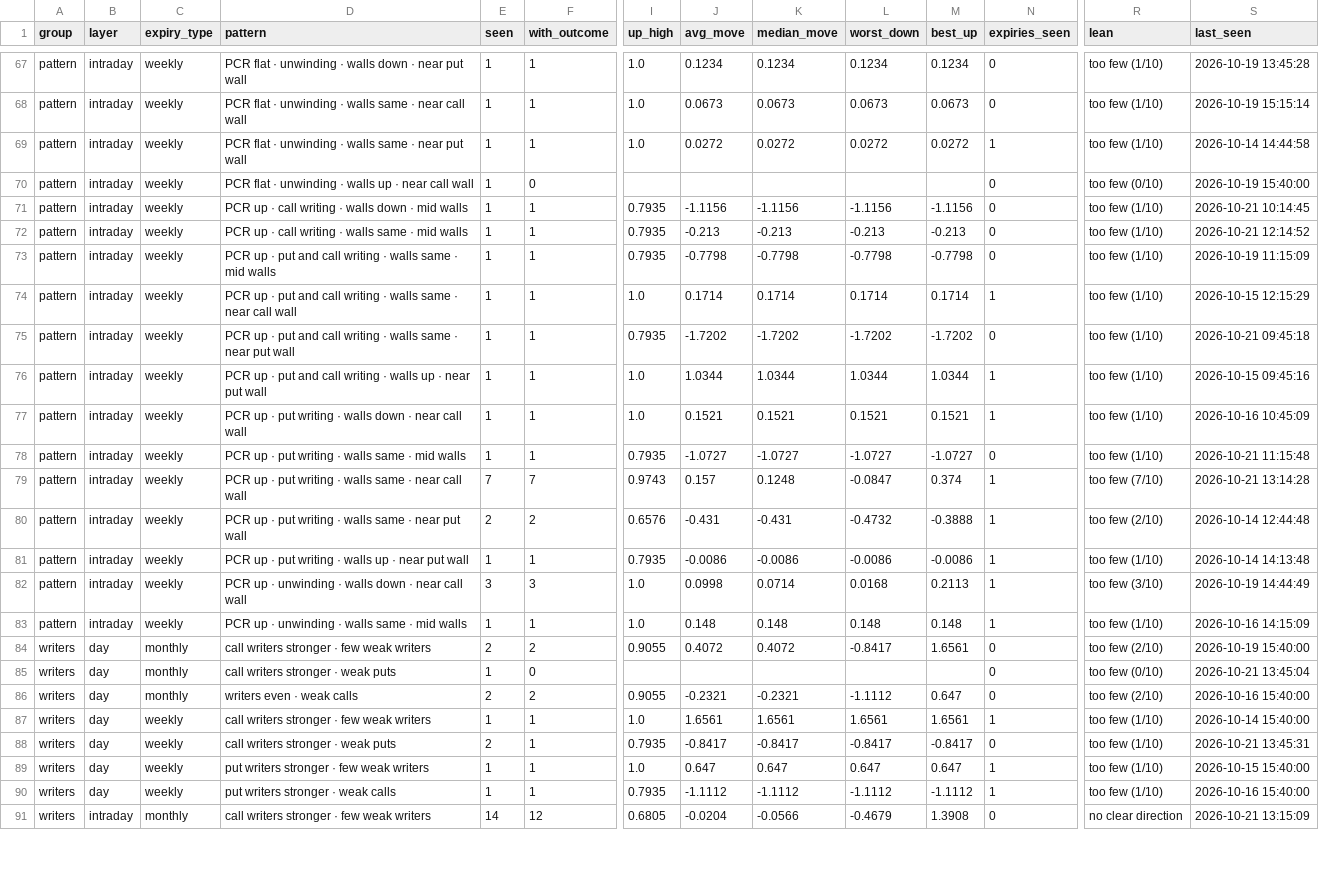
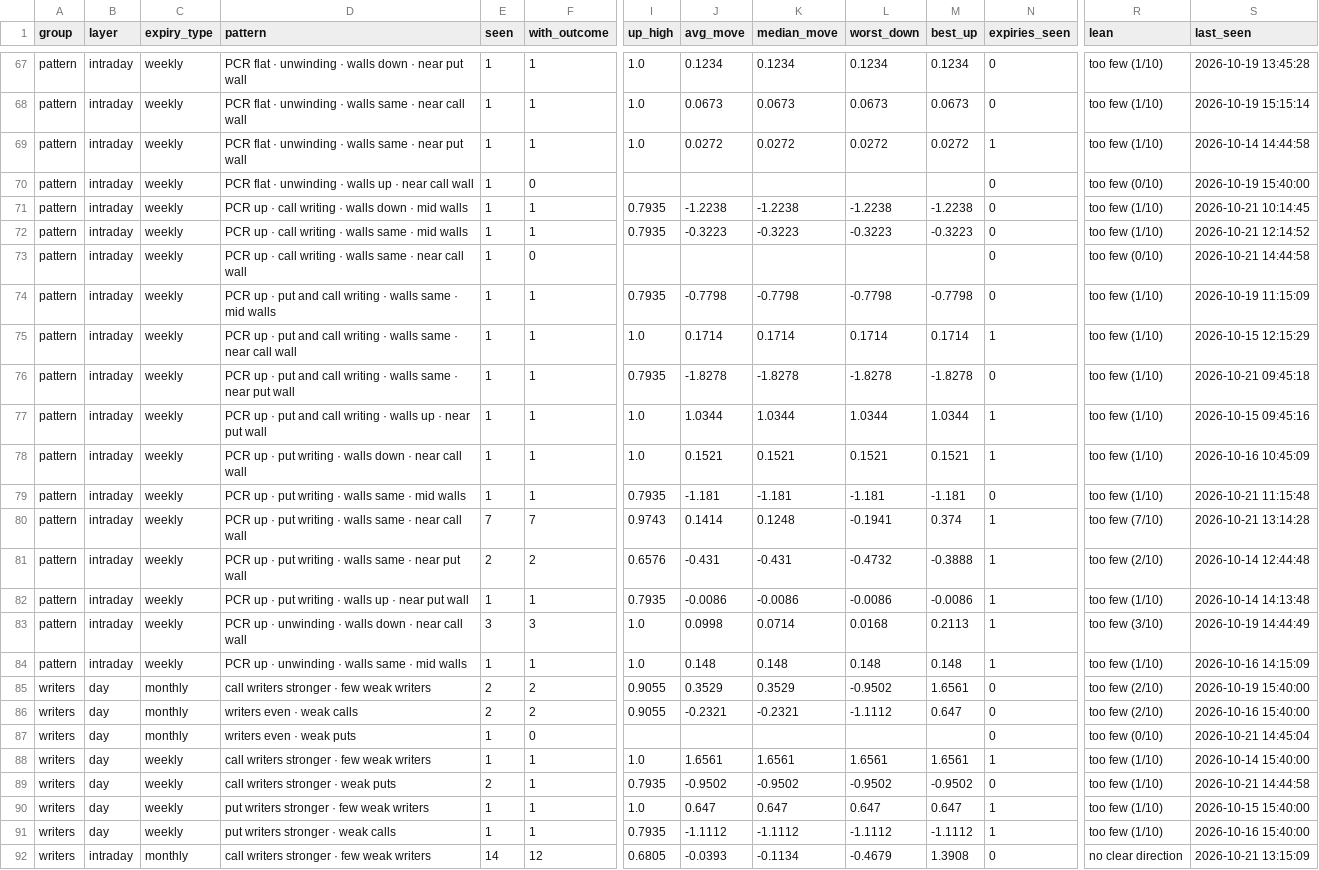
Before and after one commit to Parth1501/nse-swing-data, a CSV file: data/oc_learning/pattern_library.csv, drawn as a sheet; only a part is shown, gaps mark what is left out; removed rows and columns are numbered as before the commit, all else as after; rows hold the shown columns only; the diff covers the shown part only; the diff names each change by its address in the sheet, - before the commit and + after, or states it on an @@ line.

```diff
--- a/data/oc_learning/pattern_library.csv
+++ b/data/oc_learning/pattern_library.csv
-J71 (avg_move): -1.1156
+J71 (avg_move): -1.2238
-K71 (median_move): -1.1156
+K71 (median_move): -1.2238
-L71 (worst_down): -1.1156
+L71 (worst_down): -1.2238
-M71 (best_up): -1.1156
+M71 (best_up): -1.2238
-J72 (avg_move): -0.213
+J72 (avg_move): -0.3223
-K72 (median_move): -0.213
+K72 (median_move): -0.3223
-L72 (worst_down): -0.213
+L72 (worst_down): -0.3223
-M72 (best_up): -0.213
+M72 (best_up): -0.3223
+row 73: pattern | intraday | weekly | PCR up · call writing · walls same · near call wall | 1 | 0 |  |  |  |  |  | 0 | too few (0/10) | 2026-10-21 14:44:58
-J76 (avg_move): -1.7202
+J76 (avg_move): -1.8278
-K76 (median_move): -1.7202
+K76 (median_move): -1.8278
-L76 (worst_down): -1.7202
+L76 (worst_down): -1.8278
-M76 (best_up): -1.7202
+M76 (best_up): -1.8278
-J79 (avg_move): -1.0727
+J79 (avg_move): -1.181
-K79 (median_move): -1.0727
+K79 (median_move): -1.181
-L79 (worst_down): -1.0727
+L79 (worst_down): -1.181
-M79 (best_up): -1.0727
+M79 (best_up): -1.181
-J80 (avg_move): 0.157
+J80 (avg_move): 0.1414
-L80 (worst_down): -0.0847
+L80 (worst_down): -0.1941
-J85 (avg_move): 0.4072
+J85 (avg_move): 0.3529
-K85 (median_move): 0.4072
+K85 (median_move): 0.3529
-L85 (worst_down): -0.8417
+L85 (worst_down): -0.9502
-row 85: writers | day | monthly | call writers stronger · weak puts | 1 | 0 |  |  |  |  |  | 0 | too few (0/10) | 2026-10-21 13:45:04
+row 87: writers | day | monthly | writers even · weak puts | 1 | 0 |  |  |  |  |  | 0 | too few (0/10) | 2026-10-21 14:45:04
-J89 (avg_move): -0.8417
+J89 (avg_move): -0.9502
-K89 (median_move): -0.8417
+K89 (median_move): -0.9502
-L89 (worst_down): -0.8417
+L89 (worst_down): -0.9502
-M89 (best_up): -0.8417
+M89 (best_up): -0.9502
-S89 (last_seen): 2026-10-21 13:45:31
+S89 (last_seen): 2026-10-21 14:44:58
-J92 (avg_move): -0.0204
+J92 (avg_move): -0.0393
-K92 (median_move): -0.0566
+K92 (median_move): -0.1134
```
Also changed, not shown: 106 edited cells elsewhere in this file, data/oc_learning/pattern_log.csv, data/oc_learning/writers/2026-10-14.csv, 6 other files.
